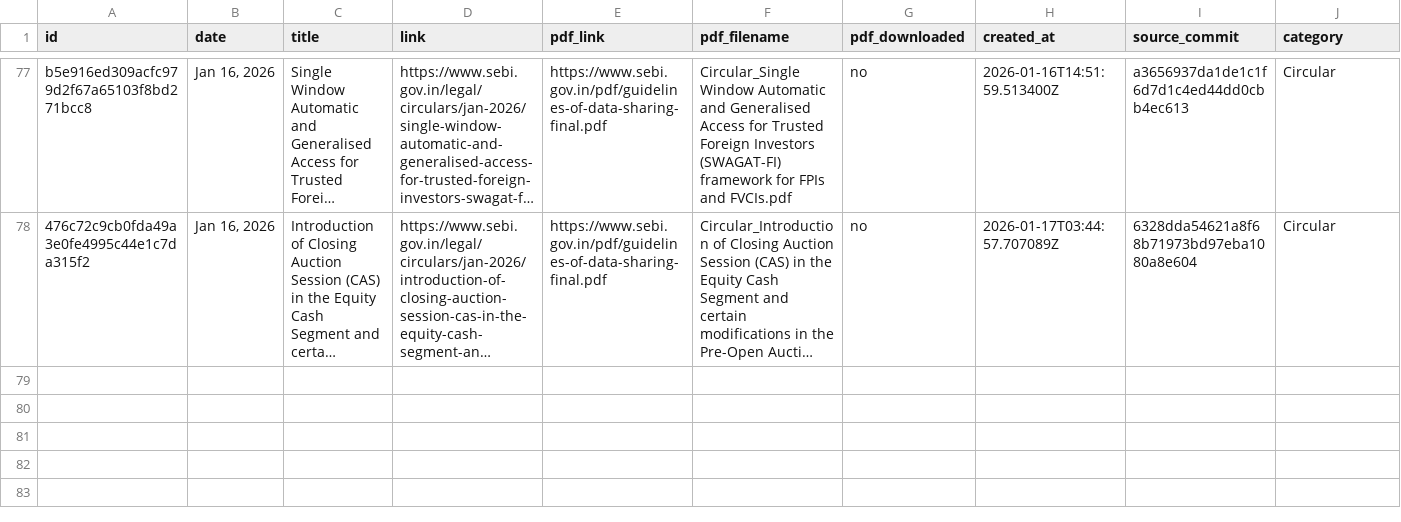
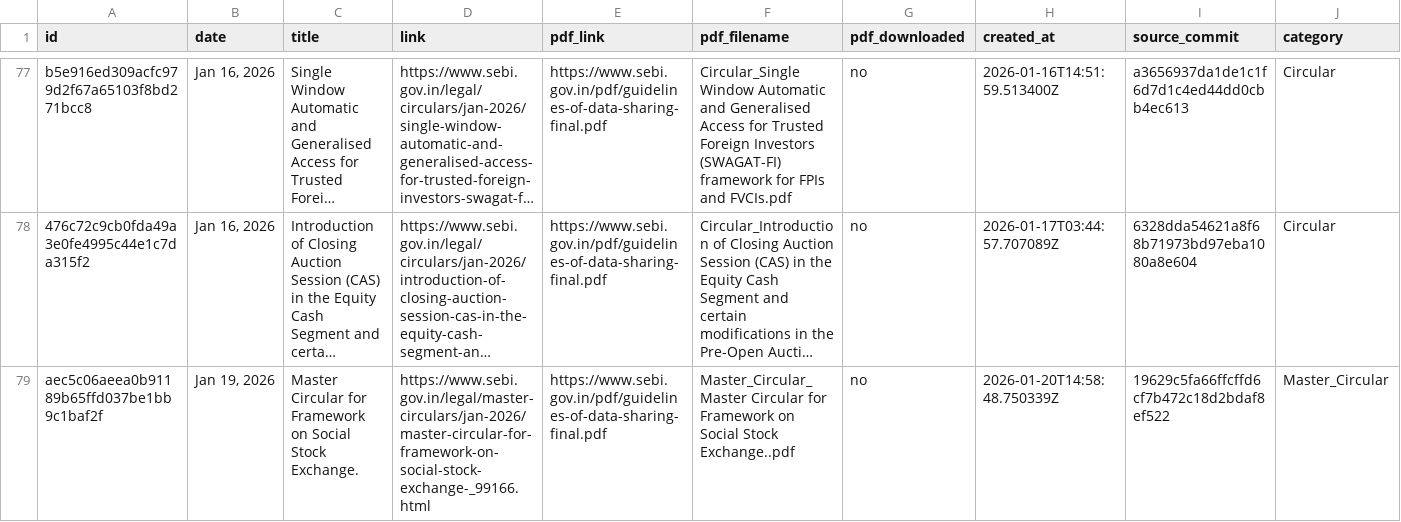
Before and after one commit to Legaltech-TL/trilegal-regulatory-updates, a CSV file: data/sebi_master.csv, drawn as a sheet; only a part is shown, gaps mark what is left out; long unchanged cells end in …; rows hold the shown columns only; the diff names each change by its address in the sheet, - before the commit and + after, or states it on an @@ line.

```diff
--- a/data/sebi_master.csv
+++ b/data/sebi_master.csv
+row 79: aec5c06aeea0b91189b65ffd037be1bb9c1baf2f | Jan 19, 2026 | Master Circular for Framework on Social Stock Exchange. | https://www.sebi.gov.in/legal/master-circulars/jan-2026/master-circular-for-framework-on-social-stock-exchange-_99166.html | https://www.sebi.gov.in/pdf/guidelines-of-data-sharing-final.pdf | Master_Circular_Master Circular for Framework on Social Stock Exchange..pdf | no | 2026-01-20T14:58:48.750339Z | 19629c5fa66ffcffd6cf7b472c18d2bdaf8ef522 | Master_Circular
```
Also changed, not shown: 1 other file.
